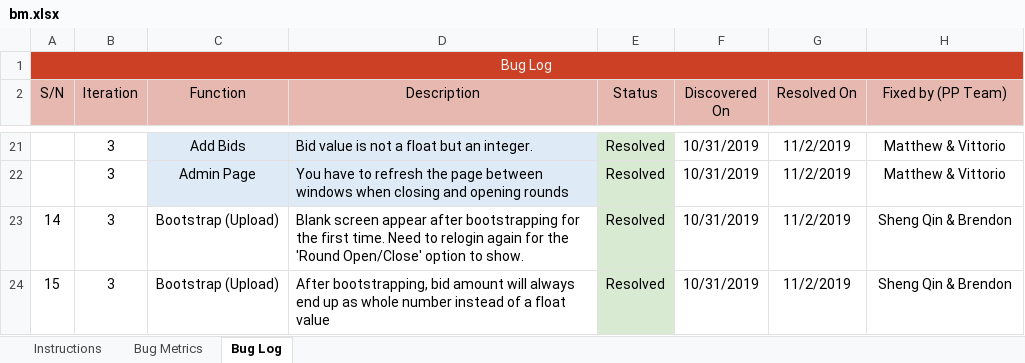
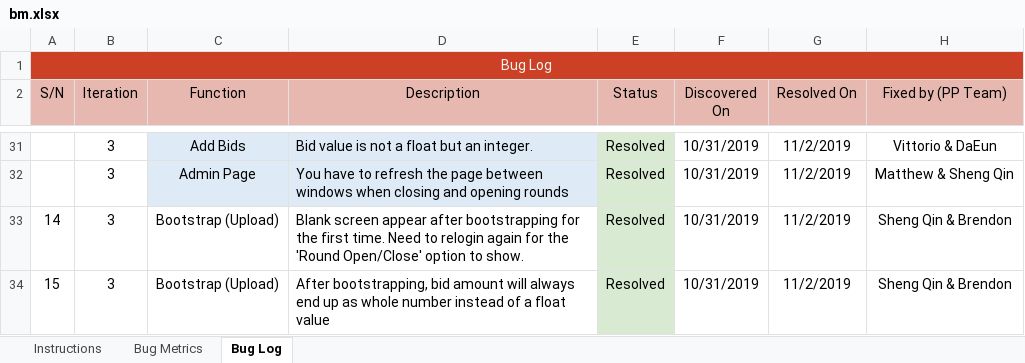
Before and after one commit to simshengqin/IS212, an Excel workbook: metrics/bm.xlsx, sheet Bug Log, drawn as a sheet; only a part is shown, gaps mark what is left out; values as stored, in another font and other column widths than the file's, no borders; addresses are those after the commit; the diff covers the shown part only; the diff names each change by its address in the sheet, - before the commit and + after, or states it on an @@ line.

```diff
--- a/metrics/bm.xlsx (sheet Bug Log)
+++ b/metrics/bm.xlsx (sheet Bug Log)
-H31 (Fixed by (PP Team)): Matthew & Vittorio
+H31 (Fixed by (PP Team)): Vittorio & DaEun
-H32 (Fixed by (PP Team)): Matthew & Vittorio
+H32 (Fixed by (PP Team)): Matthew & Sheng Qin
```
Also changed, not shown: 10 added rows and 35 edited cells elsewhere in this sheet, sheet Bug Metrics.
